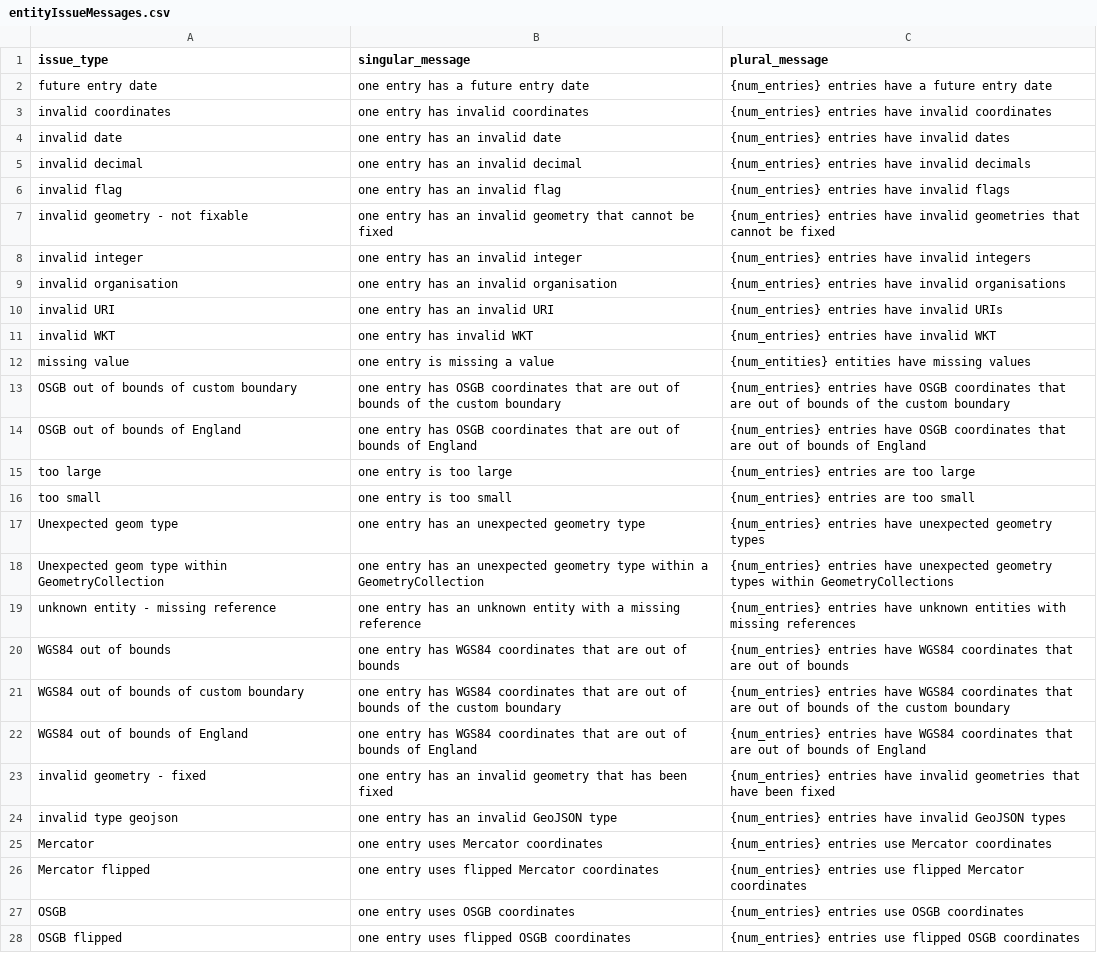
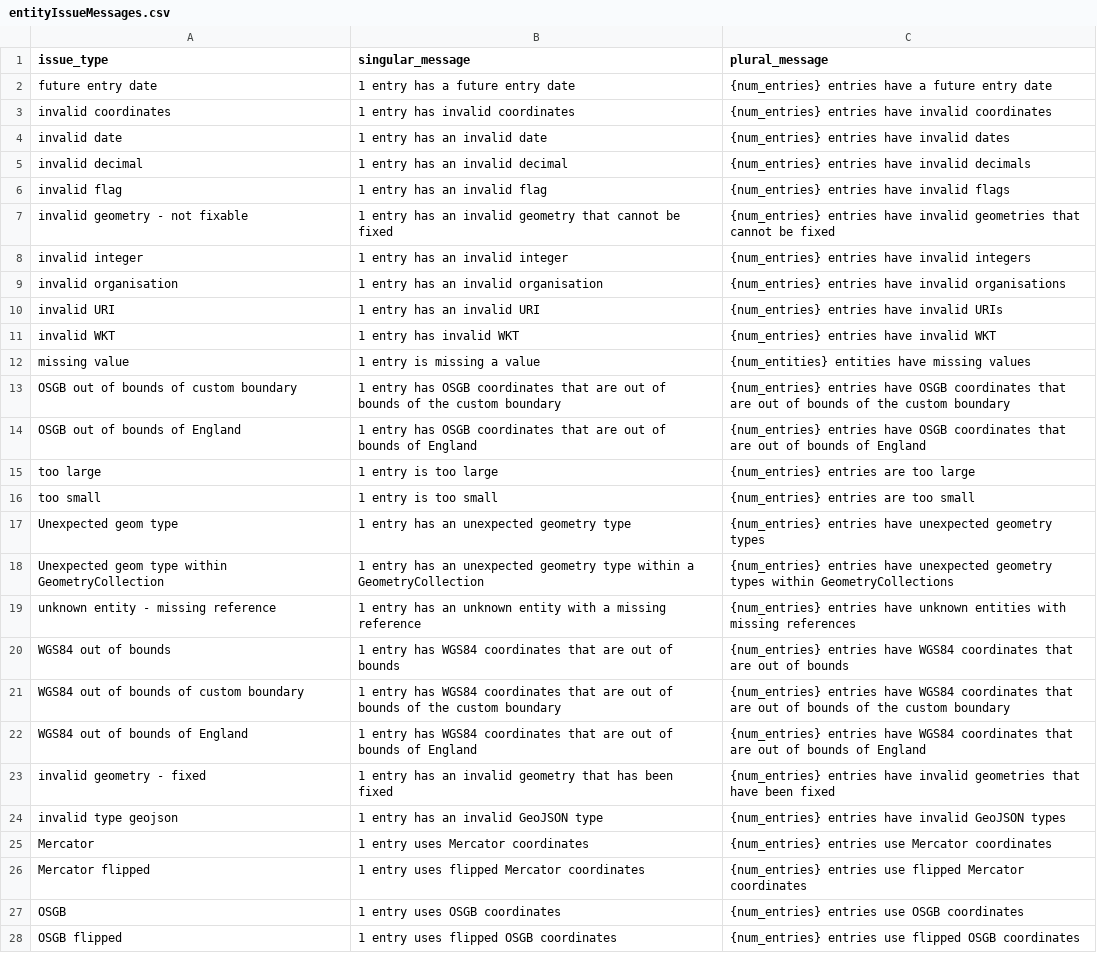
Before and after one commit to digital-land/submit, a CSV file: src/content/entityIssueMessages.csv, drawn as a sheet; only a part is shown; the diff covers the shown part only; the diff names each change by its address in the sheet, - before the commit and + after, or states it on an @@ line.

Commit message:
update messages

```diff
--- a/src/content/entityIssueMessages.csv
+++ b/src/content/entityIssueMessages.csv
-B2 (singular_message): one entry has a future entry date
+B2 (singular_message): 1 entry has a future entry date
-B3 (singular_message): one entry has invalid coordinates
+B3 (singular_message): 1 entry has invalid coordinates
-B4 (singular_message): one entry has an invalid date
+B4 (singular_message): 1 entry has an invalid date
-B5 (singular_message): one entry has an invalid decimal
+B5 (singular_message): 1 entry has an invalid decimal
-B6 (singular_message): one entry has an invalid flag
+B6 (singular_message): 1 entry has an invalid flag
-B7 (singular_message): one entry has…
+B7 (singular_message): 1 entry has…
-B8 (singular_message): one entry has an invalid integer
+B8 (singular_message): 1 entry has an invalid integer
-B9 (singular_message): one entry has an invalid organisation
+B9 (singular_message): 1 entry has an invalid organisation
-B10 (singular_message): one entry has an invalid URI
+B10 (singular_message): 1 entry has an invalid URI
-B11 (singular_message): one entry has invalid WKT
+B11 (singular_message): 1 entry has invalid WKT
-B12 (singular_message): one entry is missing a value
+B12 (singular_message): 1 entry is missing a value
-B13 (singular_message): one entry has…
+B13 (singular_message): 1 entry has…
-B14 (singular_message): one entry has…
+B14 (singular_message): 1 entry has…
-B15 (singular_message): one entry is too large
+B15 (singular_message): 1 entry is too large
-B16 (singular_message): one entry is too small
+B16 (singular_message): 1 entry is too small
-B17 (singular_message): one entry has an unexpected geometry type
+B17 (singular_message): 1 entry has an unexpected geometry type
-B18 (singular_message): one entry has…
+B18 (singular_message): 1 entry has…
-B19 (singular_message): one entry has…
+B19 (singular_message): 1 entry has…
-B20 (singular_message): one entry has…
+B20 (singular_message): 1 entry has…
-B21 (singular_message): one entry has…
+B21 (singular_message): 1 entry has…
-B22 (singular_message): one entry has…
+B22 (singular_message): 1 entry has…
-B23 (singular_message): one entry has…
+B23 (singular_message): 1 entry has…
-B24 (singular_message): one entry has an invalid GeoJSON type
+B24 (singular_message): 1 entry has an invalid GeoJSON type
-B25 (singular_message): one entry uses Mercator coordinates
+B25 (singular_message): 1 entry uses Mercator coordinates
-B26 (singular_message): one entry uses flipped Mercator coordinates
+B26 (singular_message): 1 entry uses flipped Mercator coordinates
-B27 (singular_message): one entry uses OSGB coordinates
+B27 (singular_message): 1 entry uses OSGB coordinates
-B28 (singular_message): one entry uses flipped OSGB coordinates
+B28 (singular_message): 1 entry uses flipped OSGB coordinates
```
Also changed, not shown: 8 edited cells elsewhere in this file, src/content/fieldIssueMessages.csv.
